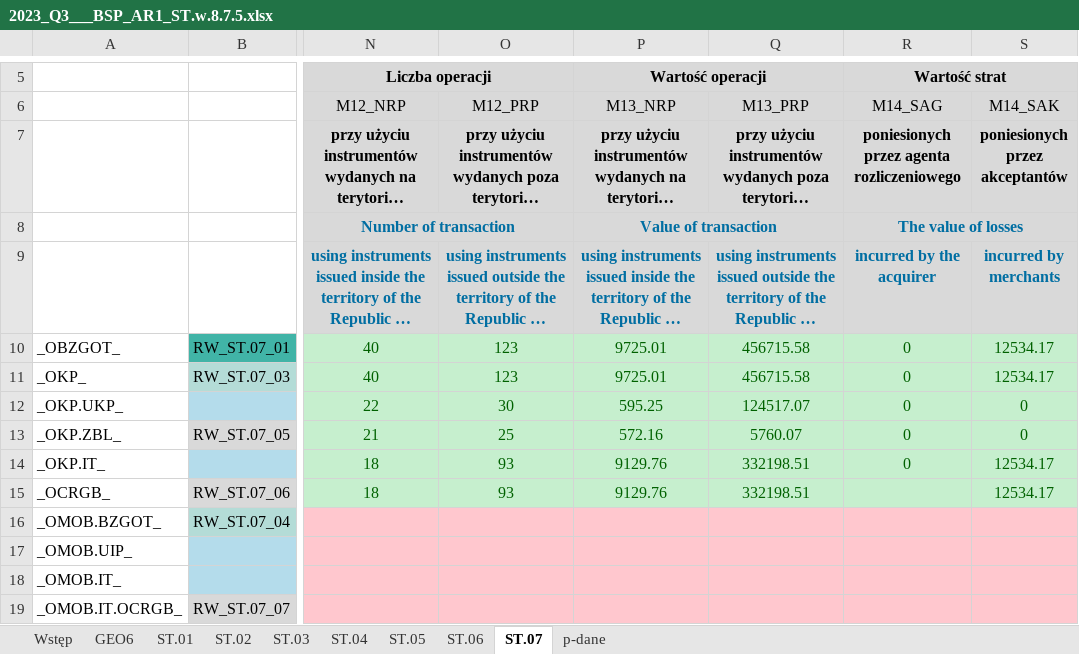
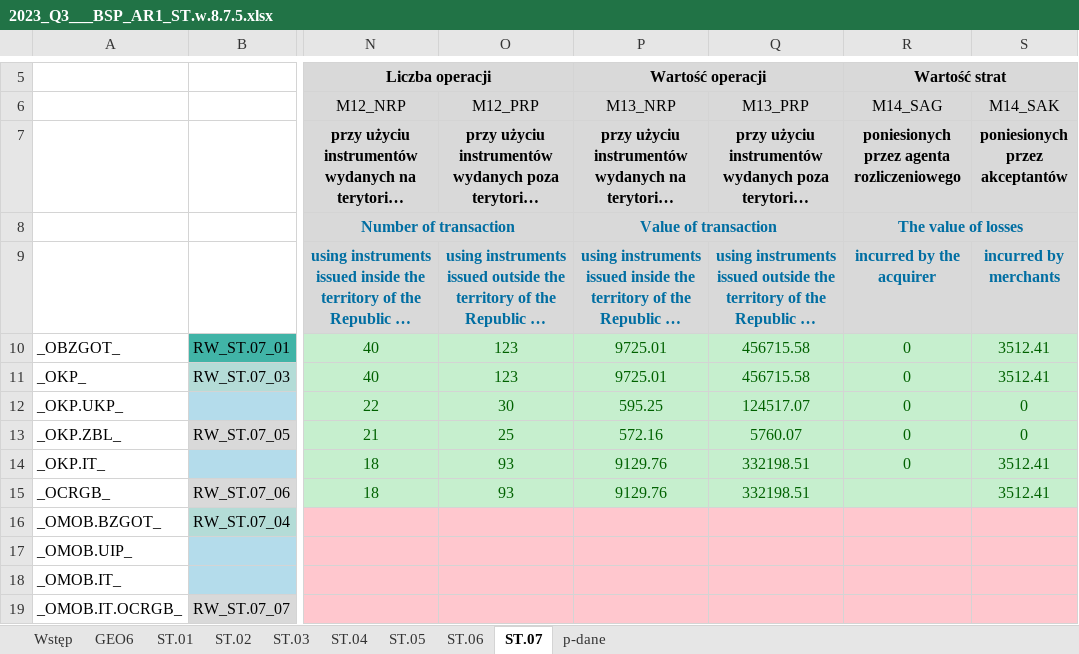
Before and after one commit to kanies89/nbp_automate, an Excel workbook: Example/Filled/2023_Q3___BSP_AR1_ST.w.8.7.5.xlsx, sheet ST.07, drawn as a sheet; only a part is shown, gaps mark what is left out; long unchanged cells end in …; values as stored, in another font and other column widths than the file's, no borders; the diff names each change by its address in the sheet, - before the commit and + after, or states it on an @@ line.

```diff
--- a/Example/Filled/2023_Q3___BSP_AR1_ST.w.8.7.5.xlsx (sheet ST.07)
+++ b/Example/Filled/2023_Q3___BSP_AR1_ST.w.8.7.5.xlsx (sheet ST.07)
-S10:S11 (M14_SAK): 12534.17
+S10:S11 (M14_SAK): 3512.41
-S14:S15 (M14_SAK): 12534.17
+S14:S15 (M14_SAK): 3512.41
```
Also changed, not shown: sheet ST.06, sheet ST.01, df6.xlsx, 4 other files.
